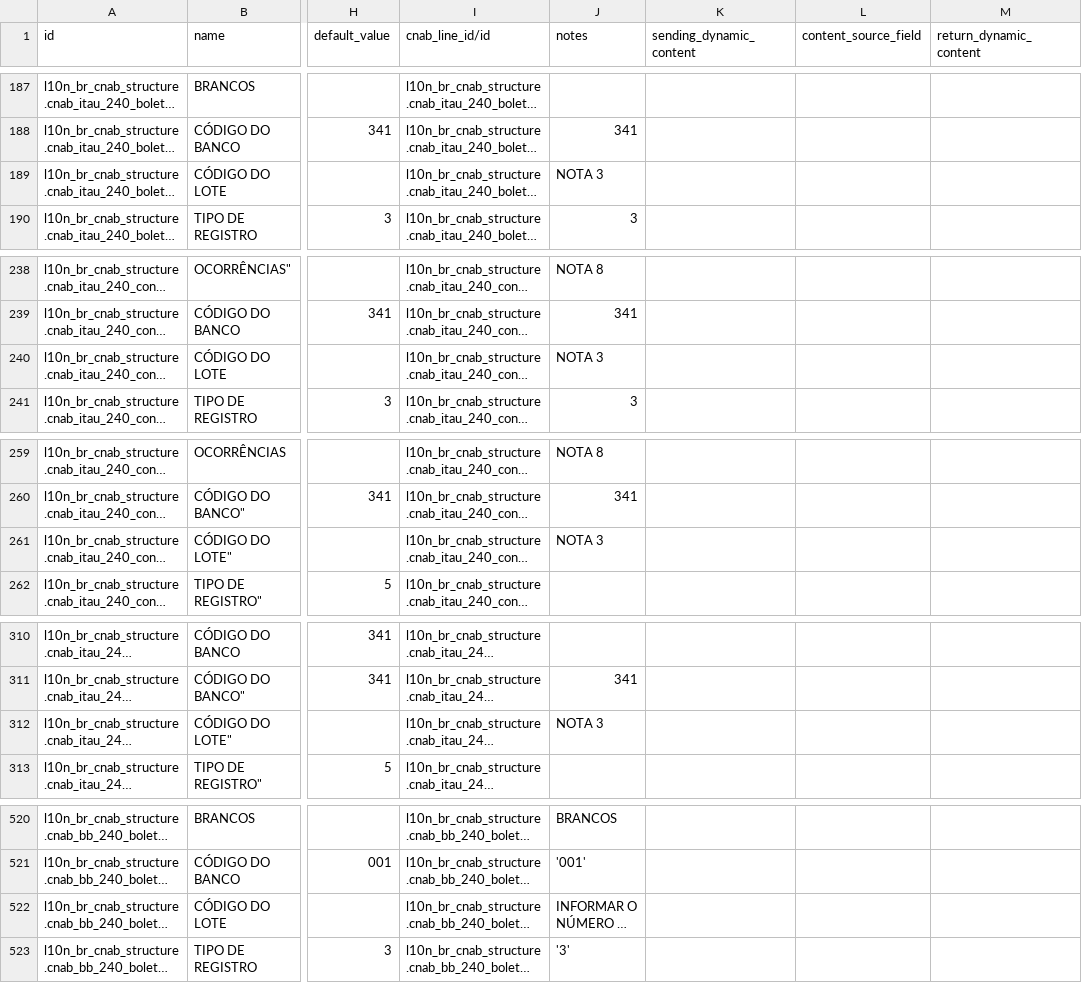
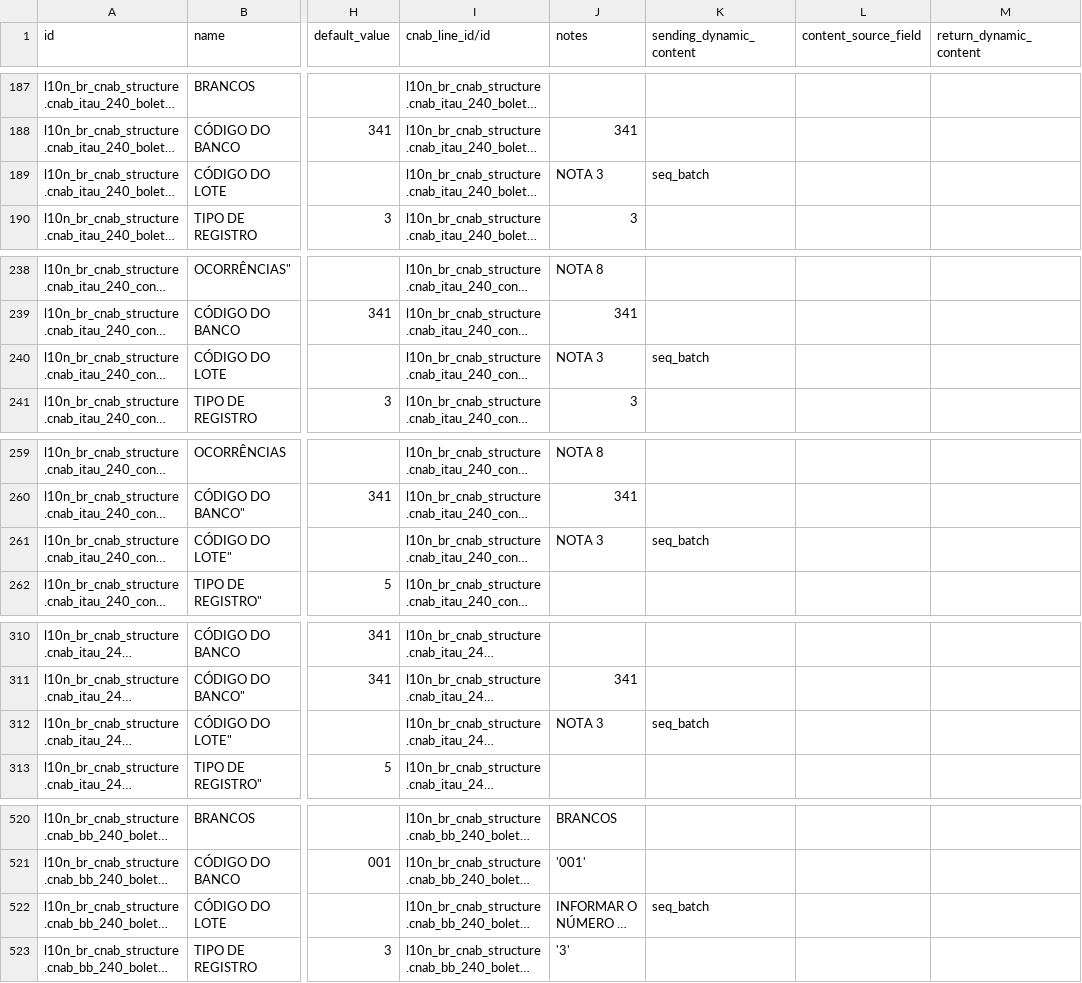
Before and after one commit to kmee/l10n-brazil, a CSV file: l10n_br_cnab_structure/data/l10n_br_cnab.line.field.csv, drawn as a sheet; only a part is shown, gaps mark what is left out; long unchanged cells end in …; the diff covers the shown part only; the diff names each change by its address in the sheet, - before the commit and + after, or states it on an @@ line.

Commit message:
[FIX] l10n_br_cnab_structure: batch number and payer type in the PIX J-52, tax segments and tax trailers (240)

```diff
--- a/l10n_br_cnab_structure/data/l10n_br_cnab.line.field.csv
+++ b/l10n_br_cnab_structure/data/l10n_br_cnab.line.field.csv
-K189 (sending_dynamic_content): (empty)
+K189 (sending_dynamic_content): seq_batch
-K240 (sending_dynamic_content): (empty)
+K240 (sending_dynamic_content): seq_batch
-K261 (sending_dynamic_content): (empty)
+K261 (sending_dynamic_content): seq_batch
-K312 (sending_dynamic_content): (empty)
+K312 (sending_dynamic_content): seq_batch
-K522 (sending_dynamic_content): (empty)
+K522 (sending_dynamic_content): seq_batch
```
Also changed, not shown: 17 edited cells elsewhere in this file.
